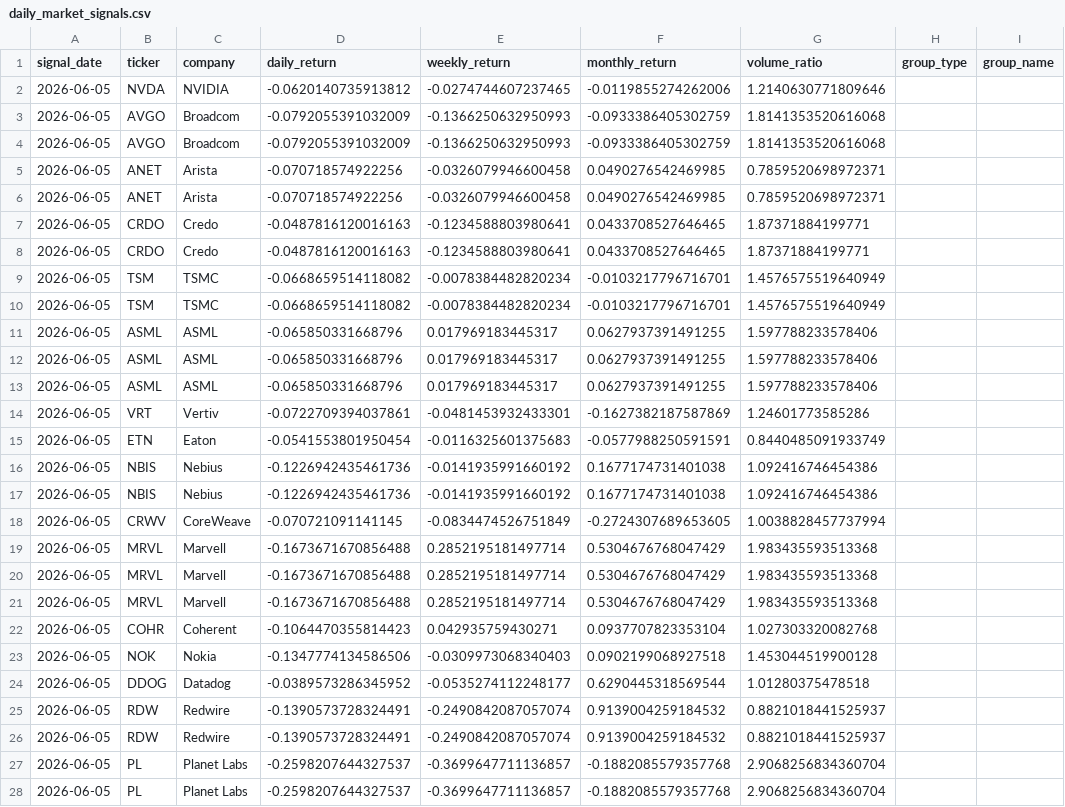
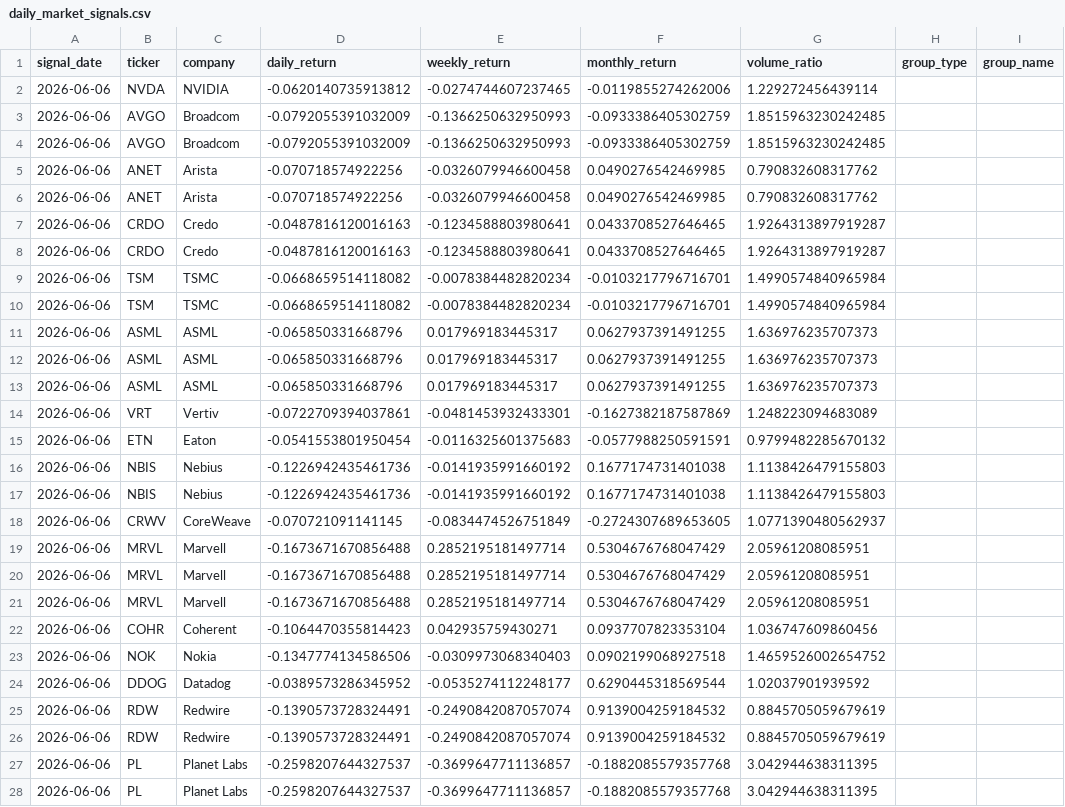
Before and after one commit to GhcFrank/investment-os, a CSV file: data/daily_market_signals.csv, drawn as a sheet; only a part is shown; the diff covers the shown part only; the diff names each change by its address in the sheet, - before the commit and + after, or states it on an @@ line.

```diff
--- a/data/daily_market_signals.csv
+++ b/data/daily_market_signals.csv
-A2:A28 (signal_date): 2026-06-05
+A2:A28 (signal_date): 2026-06-06
-G2 (volume_ratio): 1.2140630771809646
+G2 (volume_ratio): 1.229272456439114
-G3:G4 (volume_ratio): 1.8141353520616068
+G3:G4 (volume_ratio): 1.8515963230242485
-G5:G6 (volume_ratio): 0.7859520698972371
+G5:G6 (volume_ratio): 0.790832608317762
-G7:G8 (volume_ratio): 1.87371884199771
+G7:G8 (volume_ratio): 1.9264313897919287
-G9:G10 (volume_ratio): 1.4576575519640949
+G9:G10 (volume_ratio): 1.4990574840965984
-G11:G13 (volume_ratio): 1.597788233578406
+G11:G13 (volume_ratio): 1.636976235707373
-G14 (volume_ratio): 1.24601773585286
+G14 (volume_ratio): 1.248223094683089
-G15 (volume_ratio): 0.8440485091933749
+G15 (volume_ratio): 0.9799482285670132
-G16:G17 (volume_ratio): 1.092416746454386
+G16:G17 (volume_ratio): 1.1138426479155803
-G18 (volume_ratio): 1.0038828457737994
+G18 (volume_ratio): 1.0771390480562937
-G19:G21 (volume_ratio): 1.983435593513368
+G19:G21 (volume_ratio): 2.05961208085951
-G22 (volume_ratio): 1.027303320082768
+G22 (volume_ratio): 1.036747609860456
-G23 (volume_ratio): 1.453044519900128
+G23 (volume_ratio): 1.4659526002654752
-G24 (volume_ratio): 1.01280375478518
+G24 (volume_ratio): 1.02037901939592
-G25:G26 (volume_ratio): 0.8821018441525937
+G25:G26 (volume_ratio): 0.8845705059679619
-G27:G28 (volume_ratio): 2.9068256834360704
+G27:G28 (volume_ratio): 3.042944638311395
```
Also changed, not shown: 85 edited cells elsewhere in this file, data/prices.csv, data/sector_strength.csv, 2 other files.
